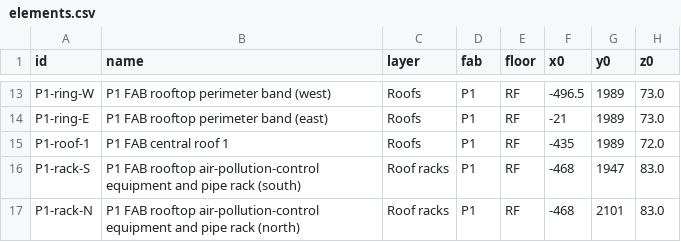
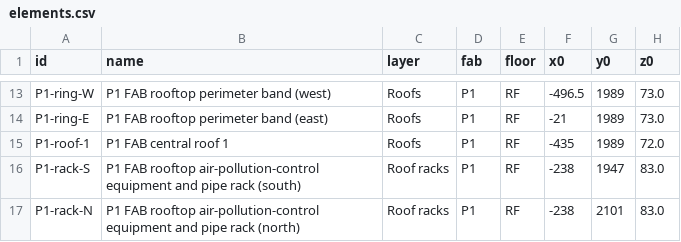
Before and after one commit to Johub1/worlds-largest-semiconductor-cluster-pyeongtaek, a CSV file: data/elements.csv, drawn as a sheet; only a part is shown, gaps mark what is left out; the diff covers the shown part only; the diff names each change by its address in the sheet, - before the commit and + after, or states it on an @@ line.

```diff
--- a/data/elements.csv
+++ b/data/elements.csv
-F16:F17 (x0): -468
+F16:F17 (x0): -238
```
Also changed, not shown: 2 added rows and 1 edited cell elsewhere in this file, 20 other files.
